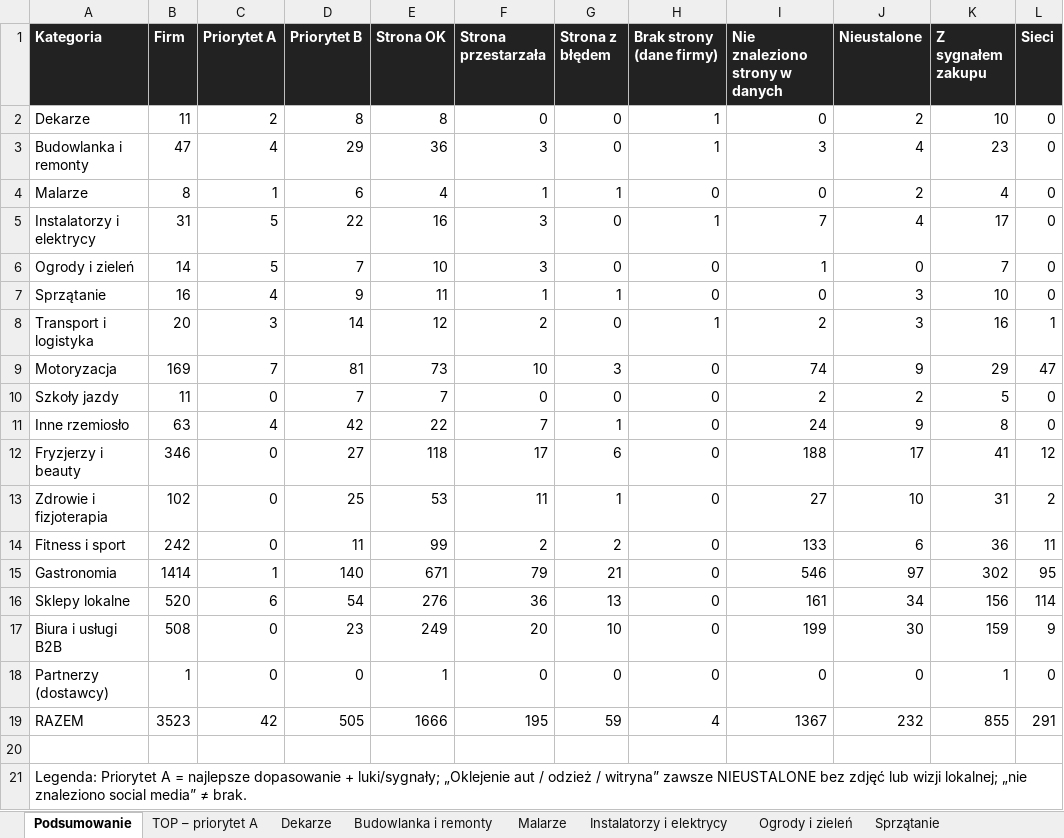
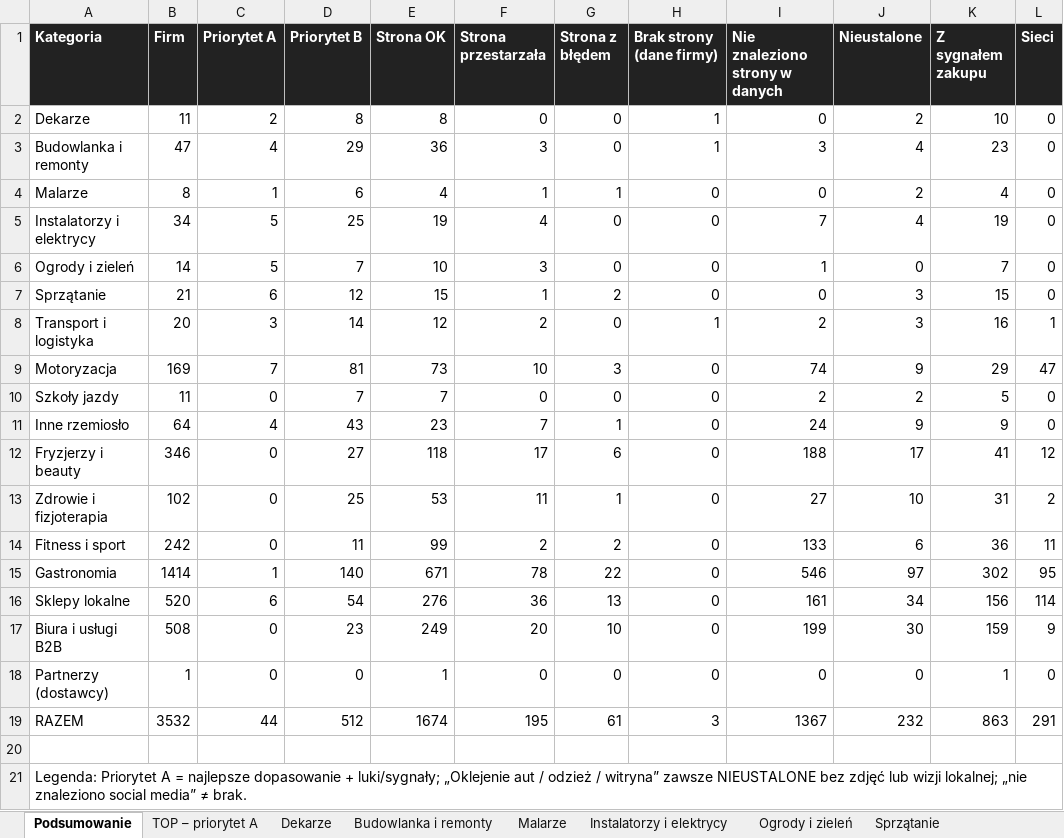
Before and after one commit to gwgrafik/gwgraphic, an Excel workbook: baza-klientow/baza-klientow.xlsx, sheet Podsumowanie, drawn as a sheet; values as stored, in another font and other column widths than the file's, no borders; the diff names each change by its address in the sheet, - before the commit and + after, or states it on an @@ line.

```diff
--- a/baza-klientow/baza-klientow.xlsx (sheet Podsumowanie)
+++ b/baza-klientow/baza-klientow.xlsx (sheet Podsumowanie)
-B5 (Firm): 31
+B5 (Firm): 34
-D5 (Priorytet B): 22
+D5 (Priorytet B): 25
-E5 (Strona OK): 16
+E5 (Strona OK): 19
-F5 (Strona przestarzała): 3
+F5 (Strona przestarzała): 4
-H5 (Brak strony (dane firmy)): 1
+H5 (Brak strony (dane firmy)): 0
-K5 (Z sygnałem zakupu): 17
+K5 (Z sygnałem zakupu): 19
-B7 (Firm): 16
+B7 (Firm): 21
-C7 (Priorytet A): 4
+C7 (Priorytet A): 6
-D7 (Priorytet B): 9
+D7 (Priorytet B): 12
-E7 (Strona OK): 11
+E7 (Strona OK): 15
-G7 (Strona z błędem): 1
+G7 (Strona z błędem): 2
-K7 (Z sygnałem zakupu): 10
+K7 (Z sygnałem zakupu): 15
-B11 (Firm): 63
+B11 (Firm): 64
-D11 (Priorytet B): 42
+D11 (Priorytet B): 43
-E11 (Strona OK): 22
+E11 (Strona OK): 23
-K11 (Z sygnałem zakupu): 8
+K11 (Z sygnałem zakupu): 9
-F15 (Strona przestarzała): 79
+F15 (Strona przestarzała): 78
-G15 (Strona z błędem): 21
+G15 (Strona z błędem): 22
-B19 (Firm): 3523
+B19 (Firm): 3532
-C19 (Priorytet A): 42
+C19 (Priorytet A): 44
-D19 (Priorytet B): 505
+D19 (Priorytet B): 512
-E19 (Strona OK): 1666
+E19 (Strona OK): 1674
-G19 (Strona z błędem): 59
+G19 (Strona z błędem): 61
-H19 (Brak strony (dane firmy)): 4
+H19 (Brak strony (dane firmy)): 3
-K19 (Z sygnałem zakupu): 855
+K19 (Z sygnałem zakupu): 863
```
Also changed, not shown: sheet Sprzątanie, sheet Instalatorzy i elektrycy, sheet TOP – priorytet A, sheet Gastronomia, sheet Inne rzemiosło, 8 other files.
